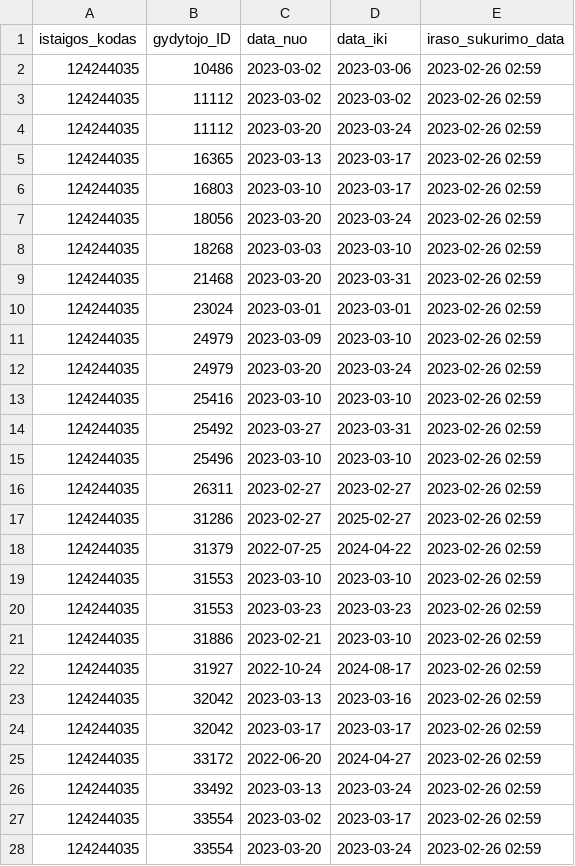
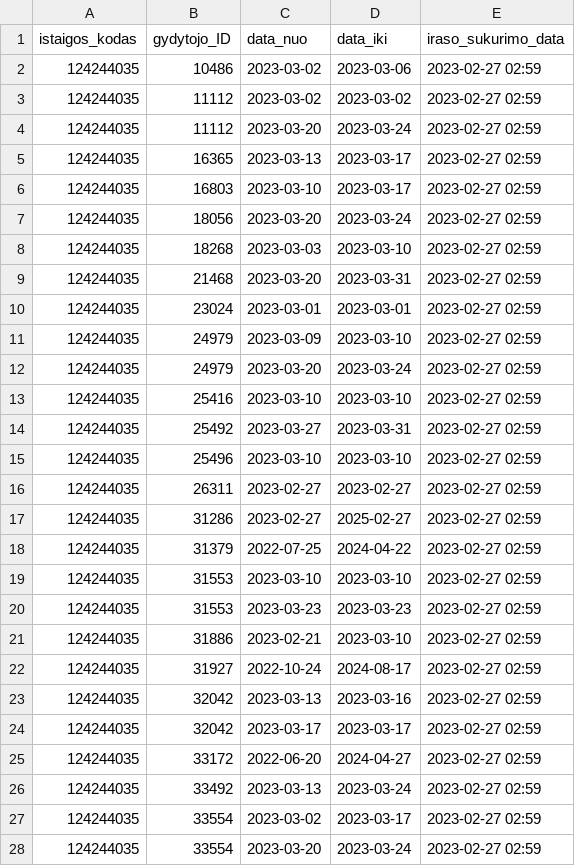
Before and after one commit to vilnius/antakalnio-poliklinika, a CSV file: 124244035_doctors_excluded.csv, drawn as a sheet; only a part is shown; the diff covers the shown part only.

```diff
--- a/124244035_doctors_excluded.csv
+++ b/124244035_doctors_excluded.csv
@@ -1,28 +1,28 @@
 istaigos_kodas;gydytojo_ID;data_nuo;data_iki;iraso_sukurimo_data
-124244035;10486;2023-03-02;2023-03-06;2023-02-26 02:59
-124244035;11112;2023-03-02;2023-03-02;2023-02-26 02:59
-124244035;11112;2023-03-20;2023-03-24;2023-02-26 02:59
-124244035;16365;2023-03-13;2023-03-17;2023-02-26 02:59
-124244035;16803;2023-03-10;2023-03-17;2023-02-26 02:59
-124244035;18056;2023-03-20;2023-03-24;2023-02-26 02:59
-124244035;18268;2023-03-03;2023-03-10;2023-02-26 02:59
-124244035;21468;2023-03-20;2023-03-31;2023-02-26 02:59
-124244035;23024;2023-03-01;2023-03-01;2023-02-26 02:59
-124244035;24979;2023-03-09;2023-03-10;2023-02-26 02:59
-124244035;24979;2023-03-20;2023-03-24;2023-02-26 02:59
-124244035;25416;2023-03-10;2023-03-10;2023-02-26 02:59
-124244035;25492;2023-03-27;2023-03-31;2023-02-26 02:59
-124244035;25496;2023-03-10;2023-03-10;2023-02-26 02:59
-124244035;26311;2023-02-27;2023-02-27;2023-02-26 02:59
-124244035;31286;2023-02-27;2025-02-27;2023-02-26 02:59
-124244035;31379;2022-07-25;2024-04-22;2023-02-26 02:59
-124244035;31553;2023-03-10;2023-03-10;2023-02-26 02:59
-124244035;31553;2023-03-23;2023-03-23;2023-02-26 02:59
-124244035;31886;2023-02-21;2023-03-10;2023-02-26 02:59
-124244035;31927;2022-10-24;2024-08-17;2023-02-26 02:59
-124244035;32042;2023-03-13;2023-03-16;2023-02-26 02:59
-124244035;32042;2023-03-17;2023-03-17;2023-02-26 02:59
-124244035;33172;2022-06-20;2024-04-27;2023-02-26 02:59
-124244035;33492;2023-03-13;2023-03-24;2023-02-26 02:59
-124244035;33554;2023-03-02;2023-03-17;2023-02-26 02:59
-124244035;33554;2023-03-20;2023-03-24;2023-02-26 02:59
+124244035;10486;2023-03-02;2023-03-06;2023-02-27 02:59
+124244035;11112;2023-03-02;2023-03-02;2023-02-27 02:59
+124244035;11112;2023-03-20;2023-03-24;2023-02-27 02:59
+124244035;16365;2023-03-13;2023-03-17;2023-02-27 02:59
+124244035;16803;2023-03-10;2023-03-17;2023-02-27 02:59
+124244035;18056;2023-03-20;2023-03-24;2023-02-27 02:59
+124244035;18268;2023-03-03;2023-03-10;2023-02-27 02:59
+124244035;21468;2023-03-20;2023-03-31;2023-02-27 02:59
+124244035;23024;2023-03-01;2023-03-01;2023-02-27 02:59
+124244035;24979;2023-03-09;2023-03-10;2023-02-27 02:59
+124244035;24979;2023-03-20;2023-03-24;2023-02-27 02:59
+124244035;25416;2023-03-10;2023-03-10;2023-02-27 02:59
+124244035;25492;2023-03-27;2023-03-31;2023-02-27 02:59
+124244035;25496;2023-03-10;2023-03-10;2023-02-27 02:59
+124244035;26311;2023-02-27;2023-02-27;2023-02-27 02:59
+124244035;31286;2023-02-27;2025-02-27;2023-02-27 02:59
+124244035;31379;2022-07-25;2024-04-22;2023-02-27 02:59
+124244035;31553;2023-03-10;2023-03-10;2023-02-27 02:59
+124244035;31553;2023-03-23;2023-03-23;2023-02-27 02:59
+124244035;31886;2023-02-21;2023-03-10;2023-02-27 02:59
+124244035;31927;2022-10-24;2024-08-17;2023-02-27 02:59
+124244035;32042;2023-03-13;2023-03-16;2023-02-27 02:59
+124244035;32042;2023-03-17;2023-03-17;2023-02-27 02:59
+124244035;33172;2022-06-20;2024-04-27;2023-02-27 02:59
+124244035;33492;2023-03-13;2023-03-24;2023-02-27 02:59
+124244035;33554;2023-03-02;2023-03-17;2023-02-27 02:59
+124244035;33554;2023-03-20;2023-03-24;2023-02-27 02:59
```
Also changed, not shown: 10 edited cells elsewhere in this file, 124244035_family_doctors_list.csv, 2 other files.
